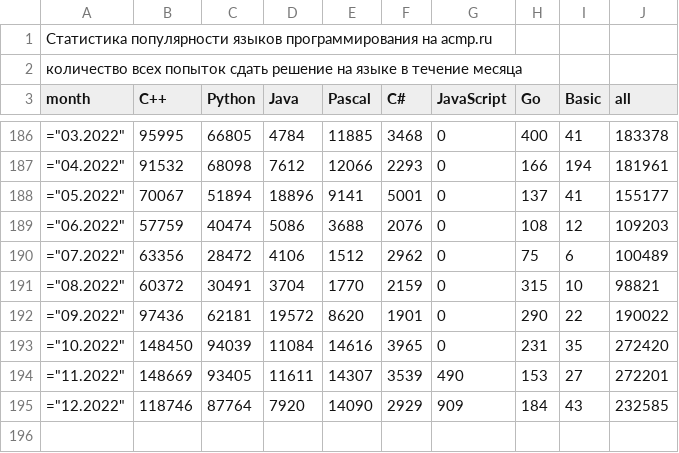
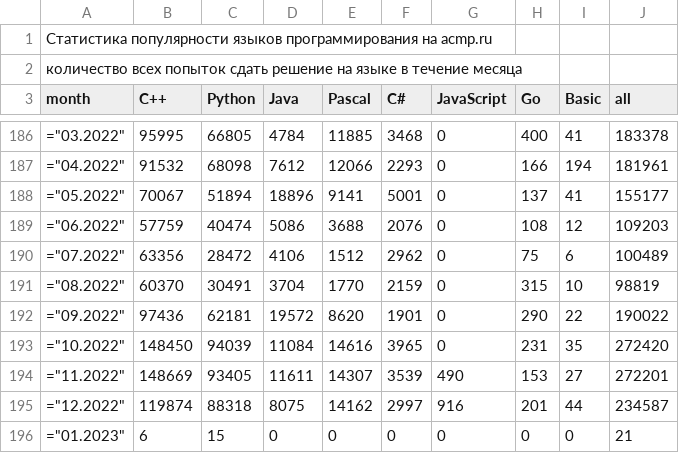
Before and after one commit to BorisMenshikov/acmp-langs-data, a CSV file: all-attempts.csv, drawn as a sheet; only a part is shown, gaps mark what is left out.

```diff
--- a/all-attempts.csv
+++ b/all-attempts.csv
@@ -190,3 +190,3 @@ month;C++;Python;Java;Pascal;C#;JavaScript;Go;Basic;all
 ="07.2022";63356;28472;4106;1512;2962;0;75;6;100489
-="08.2022";60372;30491;3704;1770;2159;0;315;10;98821
+="08.2022";60370;30491;3704;1770;2159;0;315;10;98819
 ="09.2022";97436;62181;19572;8620;1901;0;290;22;190022
@@ -194,2 +194,3 @@ month;C++;Python;Java;Pascal;C#;JavaScript;Go;Basic;all
 ="11.2022";148669;93405;11611;14307;3539;490;153;27;272201
-="12.2022";118746;87764;7920;14090;2929;909;184;43;232585
+="12.2022";119874;88318;8075;14162;2997;916;201;44;234587
+="01.2023";6;15;0;0;0;0;0;0;21
```
Also changed, not shown: accepted-attempts.csv, accepted-unique-user-problem.csv, 15 other files.
